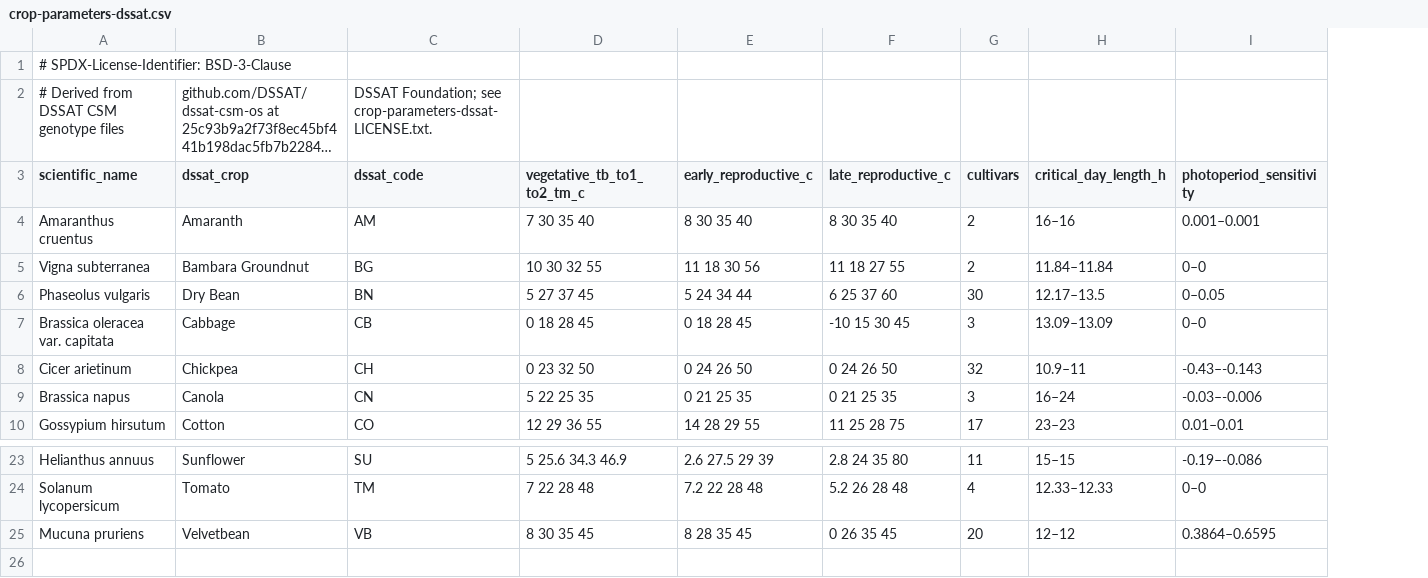
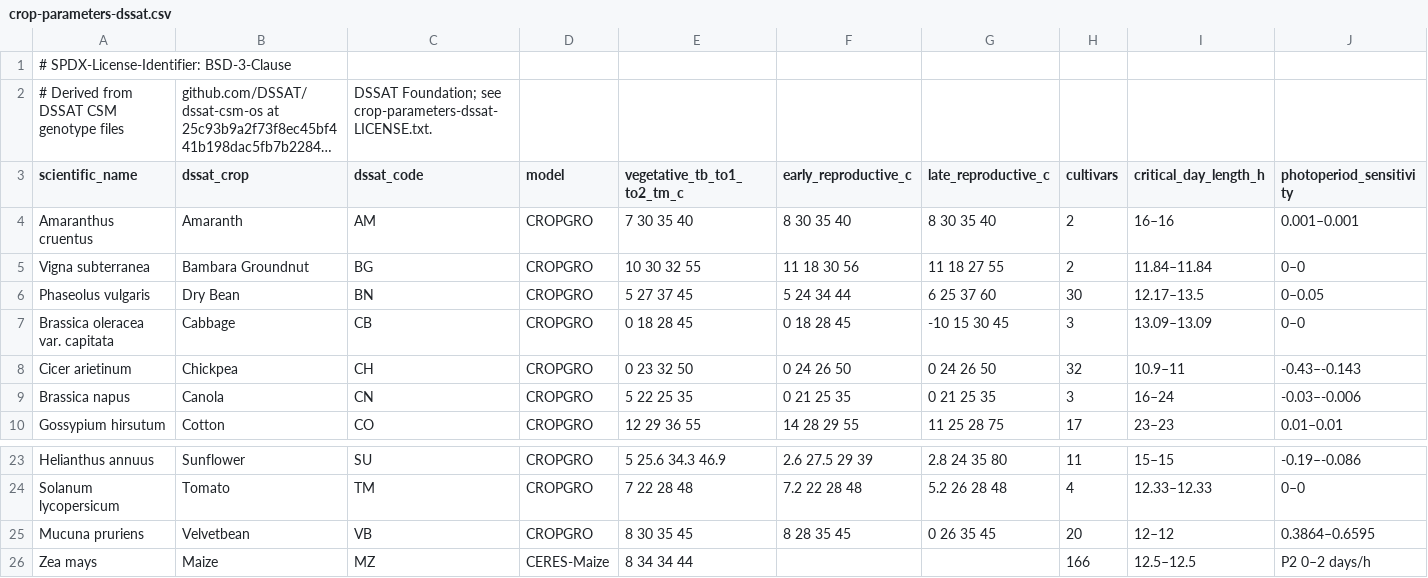
Before and after one commit to anun333/fieldmesh, a CSV file: docs/notes/crop-parameters-dssat.csv, drawn as a sheet; only a part is shown, gaps mark what is left out; long unchanged cells end in …; the diff names each change by its address in the sheet, - before the commit and + after, or states it on an @@ line.

```diff
--- a/docs/notes/crop-parameters-dssat.csv
+++ b/docs/notes/crop-parameters-dssat.csv
+column D (model), rows 4-10: all CROPGRO; rows 23-25: all CROPGRO
+row 26: Zea mays | Maize | MZ | CERES-Maize | 8 34 34 44 |  |  | 166 | 12.5–12.5 | P2 0–2 days/h
```
Also changed, not shown: 3 other files.
